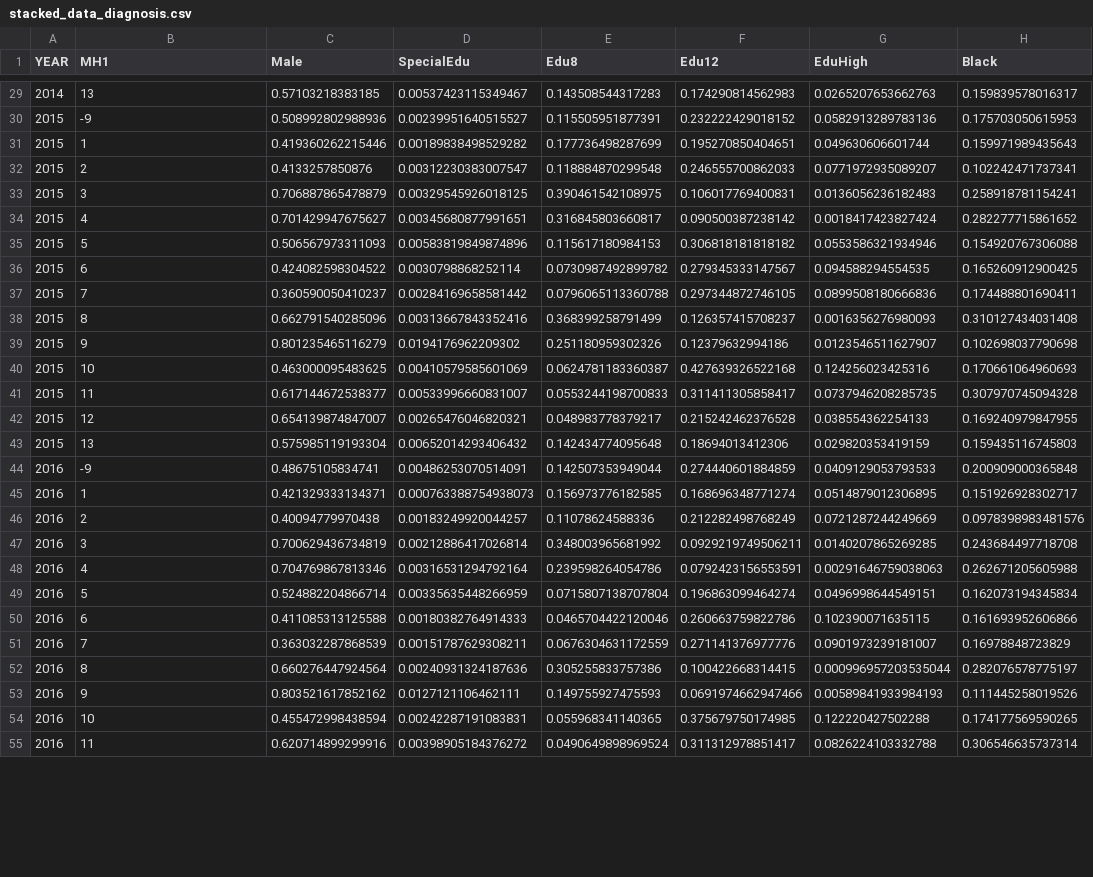
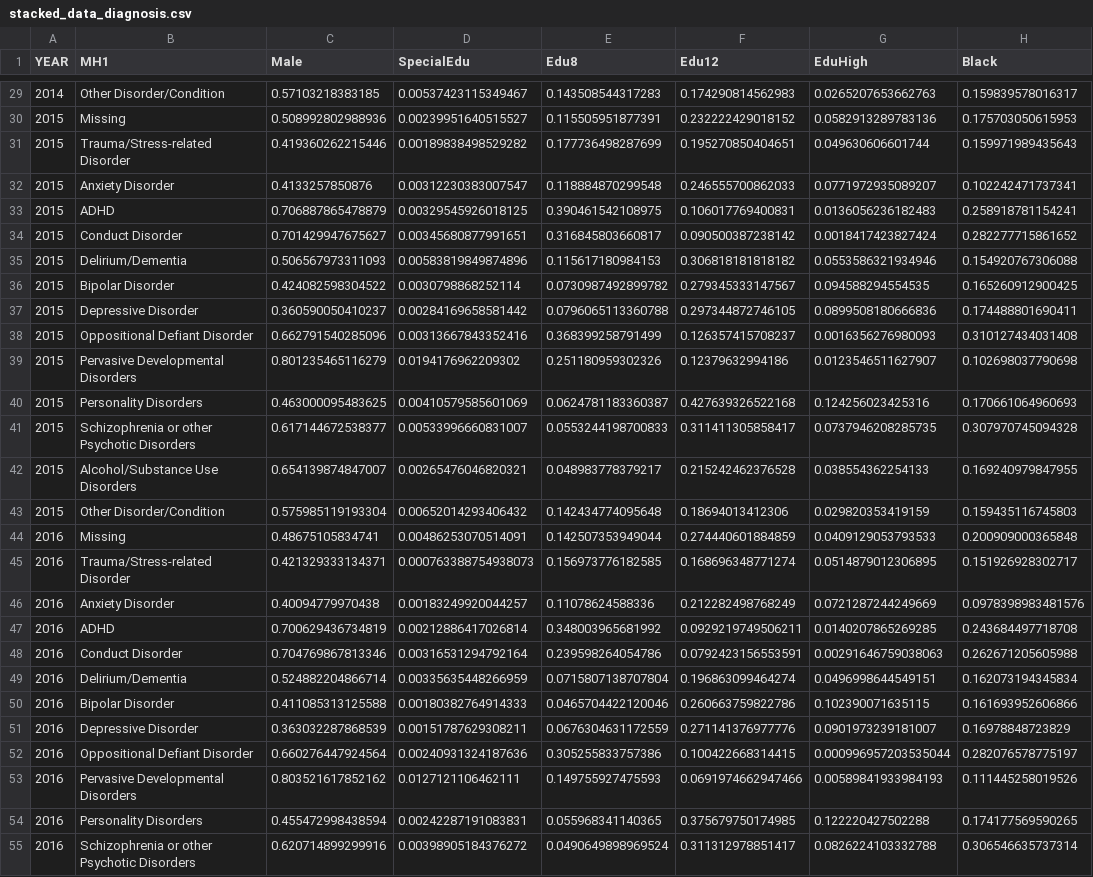
Before and after one commit to LinfengHu-1/bmi706_finalProject, a CSV file: stacked_data_diagnosis.csv, drawn as a sheet; only a part is shown, gaps mark what is left out; the diff covers the shown part only; the diff names each change by its address in the sheet, - before the commit and + after, or states it on an @@ line.

```diff
--- a/stacked_data_diagnosis.csv
+++ b/stacked_data_diagnosis.csv
-B29 (MH1): 13
+B29 (MH1): Other Disorder/Condition
-B30 (MH1): -9
+B30 (MH1): Missing
-B31 (MH1): 1
+B31 (MH1): Trauma/Stress-related Disorder
-B32 (MH1): 2
+B32 (MH1): Anxiety Disorder
-B33 (MH1): 3
+B33 (MH1): ADHD
-B34 (MH1): 4
+B34 (MH1): Conduct Disorder
-B35 (MH1): 5
+B35 (MH1): Delirium/Dementia
-B36 (MH1): 6
+B36 (MH1): Bipolar Disorder
-B37 (MH1): 7
+B37 (MH1): Depressive Disorder
-B38 (MH1): 8
+B38 (MH1): Oppositional Defiant Disorder
-B39 (MH1): 9
+B39 (MH1): Pervasive Developmental Disorders
-B40 (MH1): 10
+B40 (MH1): Personality Disorders
-B41 (MH1): 11
+B41 (MH1): Schizophrenia or other Psychotic Disorders
-B42 (MH1): 12
+B42 (MH1): Alcohol/Substance Use Disorders
-B43 (MH1): 13
+B43 (MH1): Other Disorder/Condition
-B44 (MH1): -9
+B44 (MH1): Missing
-B45 (MH1): 1
+B45 (MH1): Trauma/Stress-related Disorder
-B46 (MH1): 2
+B46 (MH1): Anxiety Disorder
-B47 (MH1): 3
+B47 (MH1): ADHD
-B48 (MH1): 4
+B48 (MH1): Conduct Disorder
-B49 (MH1): 5
+B49 (MH1): Delirium/Dementia
-B50 (MH1): 6
+B50 (MH1): Bipolar Disorder
-B51 (MH1): 7
+B51 (MH1): Depressive Disorder
-B52 (MH1): 8
+B52 (MH1): Oppositional Defiant Disorder
-B53 (MH1): 9
+B53 (MH1): Pervasive Developmental Disorders
-B54 (MH1): 10
+B54 (MH1): Personality Disorders
-B55 (MH1): 11
+B55 (MH1): Schizophrenia or other Psychotic Disorders
```
Also changed, not shown: 99 edited cells elsewhere in this file, 2 other files.
